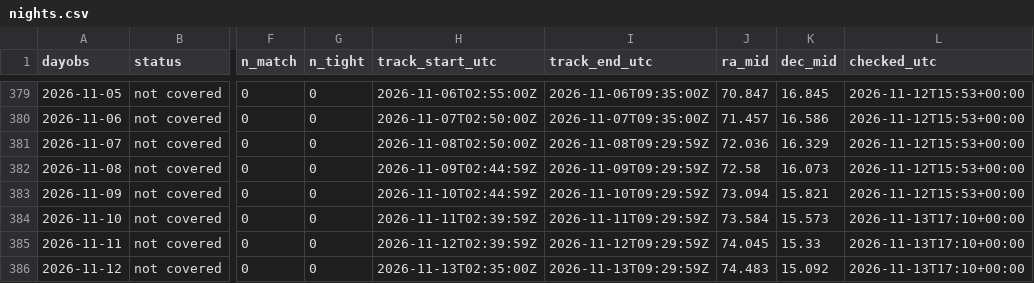
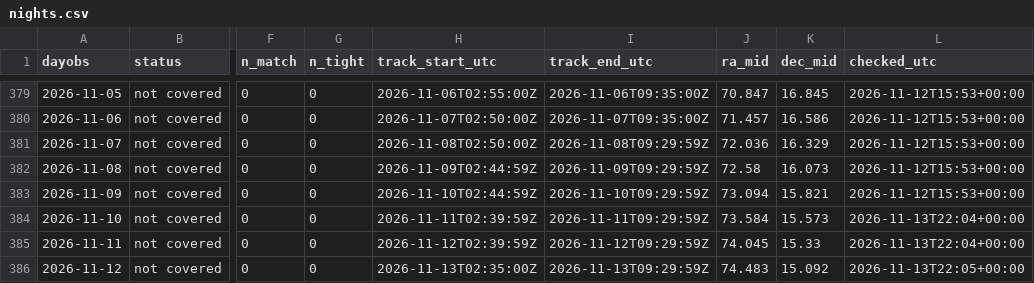
Before and after one commit to jradavenport/rubin2jwst, a CSV file: output/jwst/nights.csv, drawn as a sheet; only a part is shown, gaps mark what is left out; the diff names each change by its address in the sheet, - before the commit and + after, or states it on an @@ line.

```diff
--- a/output/jwst/nights.csv
+++ b/output/jwst/nights.csv
-L384:L385 (checked_utc): 2026-11-13T17:10+00:00
+L384:L385 (checked_utc): 2026-11-13T22:04+00:00
-L386 (checked_utc): 2026-11-13T17:10+00:00
+L386 (checked_utc): 2026-11-13T22:05+00:00
```
Also changed, not shown: 9 other files.
